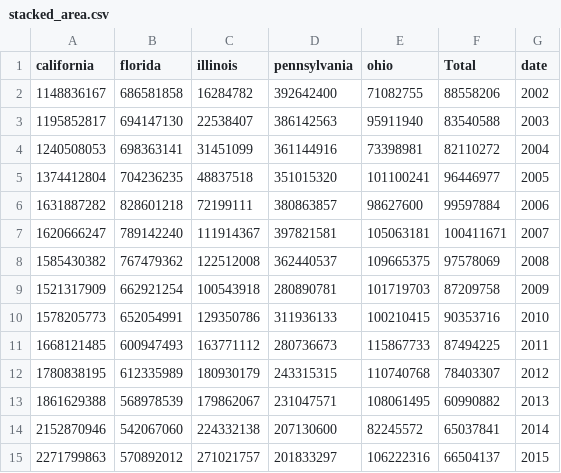
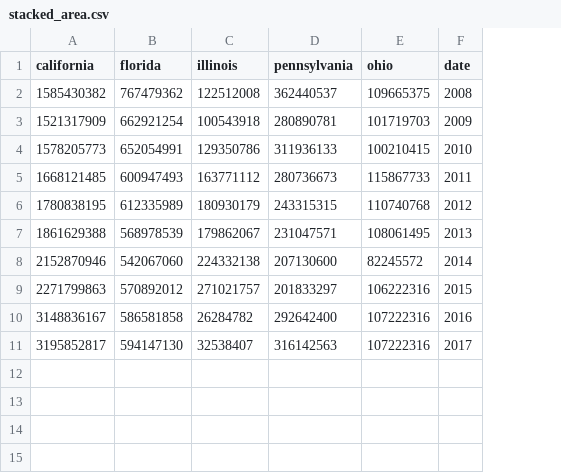
Before and after one commit to madhvesh/d3-narrative-visualization, a CSV file: data/stacked_area.csv, drawn as a sheet; removed rows and columns are numbered as before the commit, all else as after; the diff names each change by its address in the sheet, - before the commit and + after, or states it on an @@ line.

```diff
--- a/data/stacked_area.csv
+++ b/data/stacked_area.csv
-column F (Total), rows 8-15: 97578069 | 87209758 | 90353716 | 87494225 | 78403307 | 60990882 | 65037841 | 66504137
-row 2: 1148836167 | 686581858 | 16284782 | 392642400 | 71082755 | 88558206 | 2002
-row 3: 1195852817 | 694147130 | 22538407 | 386142563 | 95911940 | 83540588 | 2003
-row 4: 1240508053 | 698363141 | 31451099 | 361144916 | 73398981 | 82110272 | 2004
-row 5: 1374412804 | 704236235 | 48837518 | 351015320 | 101100241 | 96446977 | 2005
-row 6: 1631887282 | 828601218 | 72199111 | 380863857 | 98627600 | 99597884 | 2006
-row 7: 1620666247 | 789142240 | 111914367 | 397821581 | 105063181 | 100411671 | 2007
+row 10: 3148836167 | 586581858 | 26284782 | 292642400 | 107222316 | 2016
+row 11: 3195852817 | 594147130 | 32538407 | 316142563 | 107222316 | 2017
```
Also changed, not shown: 4 other files.
